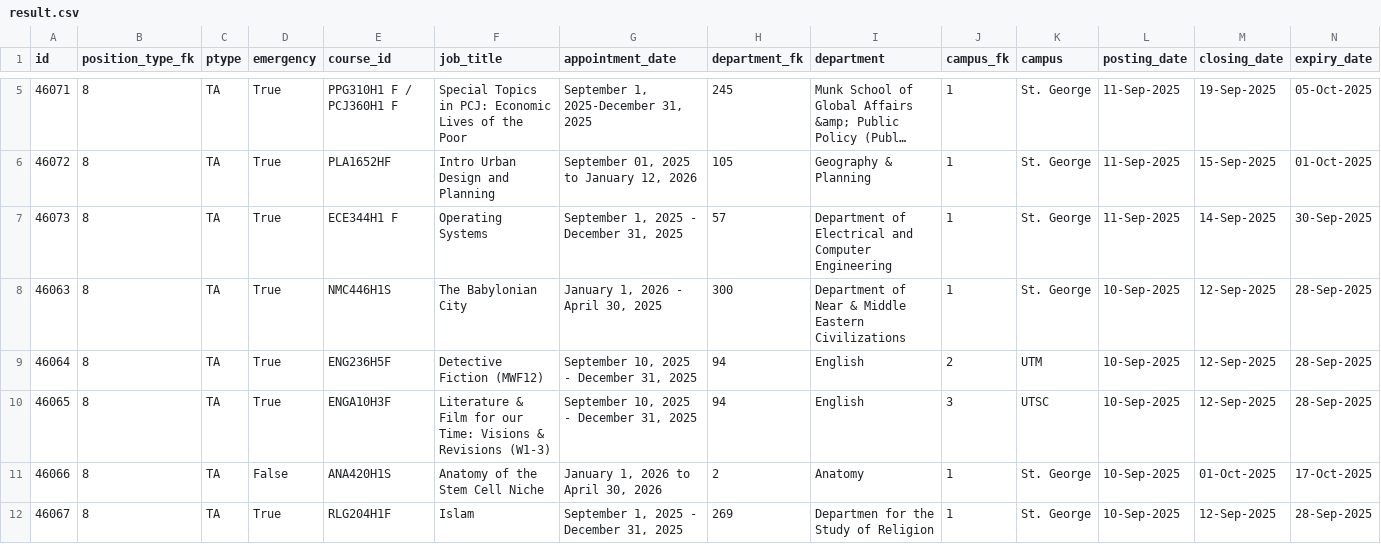
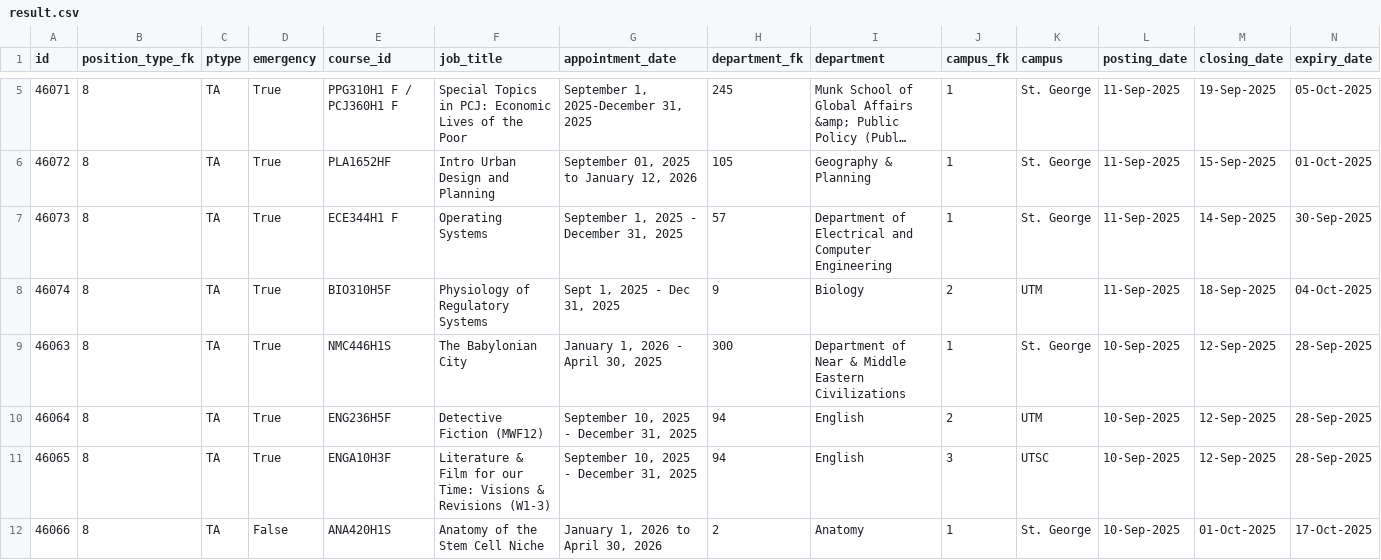
Before and after one commit to Nathan903/unit1.hrandequity.utoronto.ca, a CSV file: result.csv, drawn as a sheet; only a part is shown, gaps mark what is left out; the shorter side is filled out with more unchanged rows; long unchanged cells end in …; rows hold the shown columns only; the diff names each change by its address in the sheet, - before the commit and + after, or states it on an @@ line.

```diff
--- a/result.csv
+++ b/result.csv
+row 8: 46074 | 8 | TA | True | BIO310H5F | Physiology of Regulatory Systems | Sept 1, 2025 - Dec 31, 2025 | 9 | Biology | 2 | UTM | 11-Sep-2025 | 18-Sep-2025 | 04-Oct-2025
```
Also changed, not shown: 1 other file.
